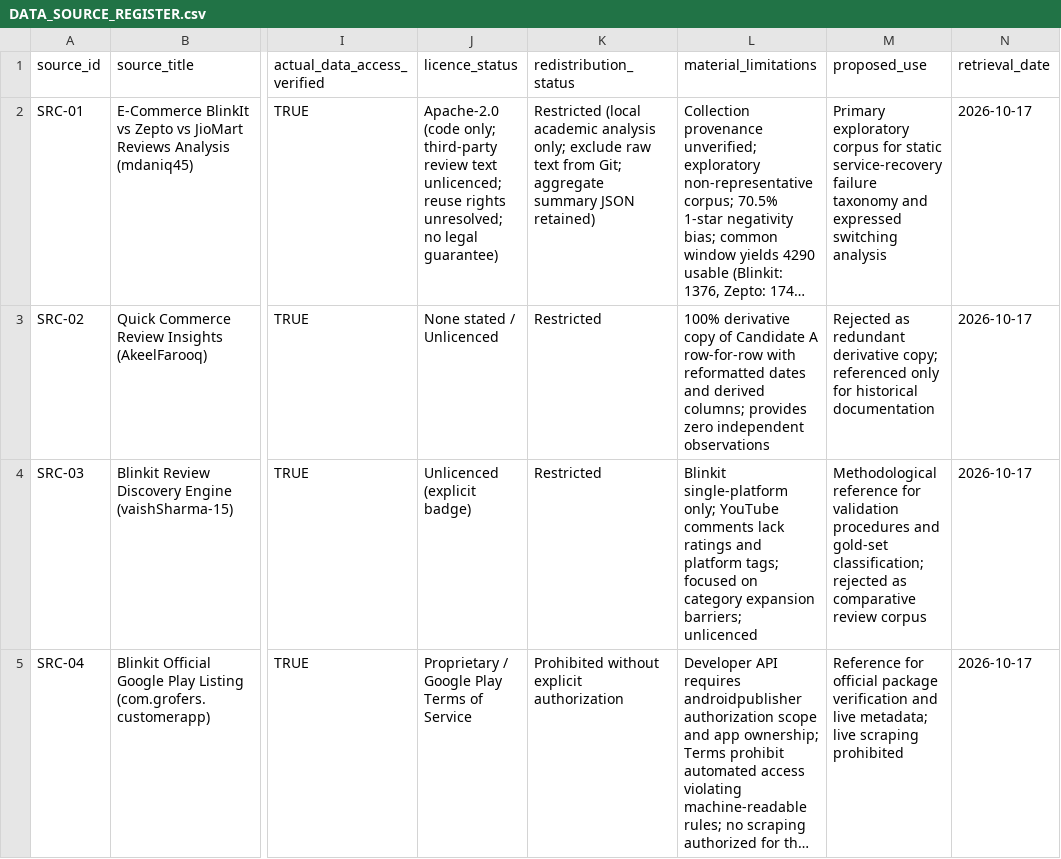
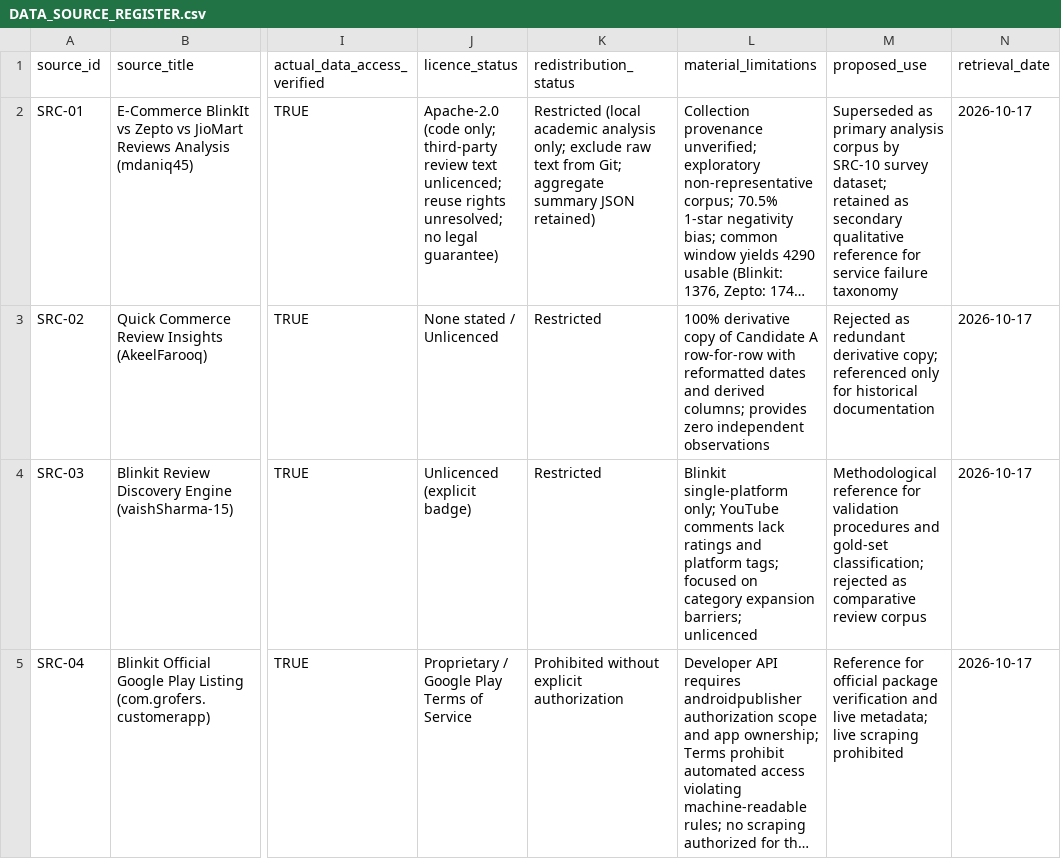
Before and after one commit to nayanojwal0810/Beyond_Discounts, a CSV file: docs/data/DATA_SOURCE_REGISTER.csv, drawn as a sheet; only a part is shown, gaps mark what is left out; long unchanged cells end in …; the diff names each change by its address in the sheet, - before the commit and + after, or states it on an @@ line.

Commit message:
fix(gate-0): align QA16-QA45 routing terminology, response distinctions, and data registry

```diff
--- a/docs/data/DATA_SOURCE_REGISTER.csv
+++ b/docs/data/DATA_SOURCE_REGISTER.csv
-M2 (proposed_use): Primary exploratory corpus for static service-recovery failure taxonomy and expressed switching analysis
+M2 (proposed_use): Superseded as primary analysis corpus by SRC-10 survey dataset; retained as secondary qualitative reference for service failure taxonomy
```
Also changed, not shown: 6 other files.
